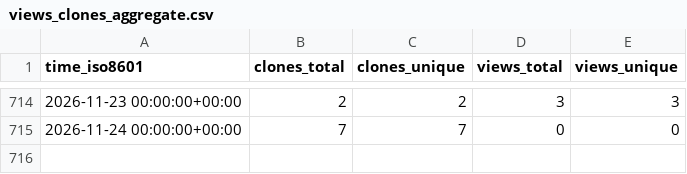
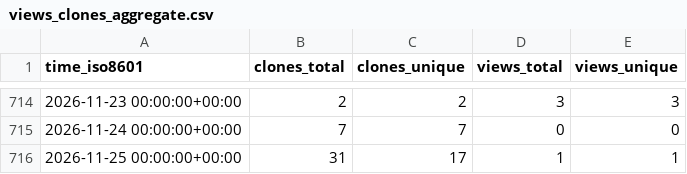
Before and after one commit to CBICA/spare_score, a CSV file: CBICA/spare_score/ghrs-data/views_clones_aggregate.csv, drawn as a sheet; only a part is shown, gaps mark what is left out; the diff names each change by its address in the sheet, - before the commit and + after, or states it on an @@ line.

```diff
--- a/CBICA/spare_score/ghrs-data/views_clones_aggregate.csv
+++ b/CBICA/spare_score/ghrs-data/views_clones_aggregate.csv
+row 716: 2026-11-25 00:00:00+00:00 | 31 | 17 | 1 | 1
```
Also changed, not shown: 1 other file.
